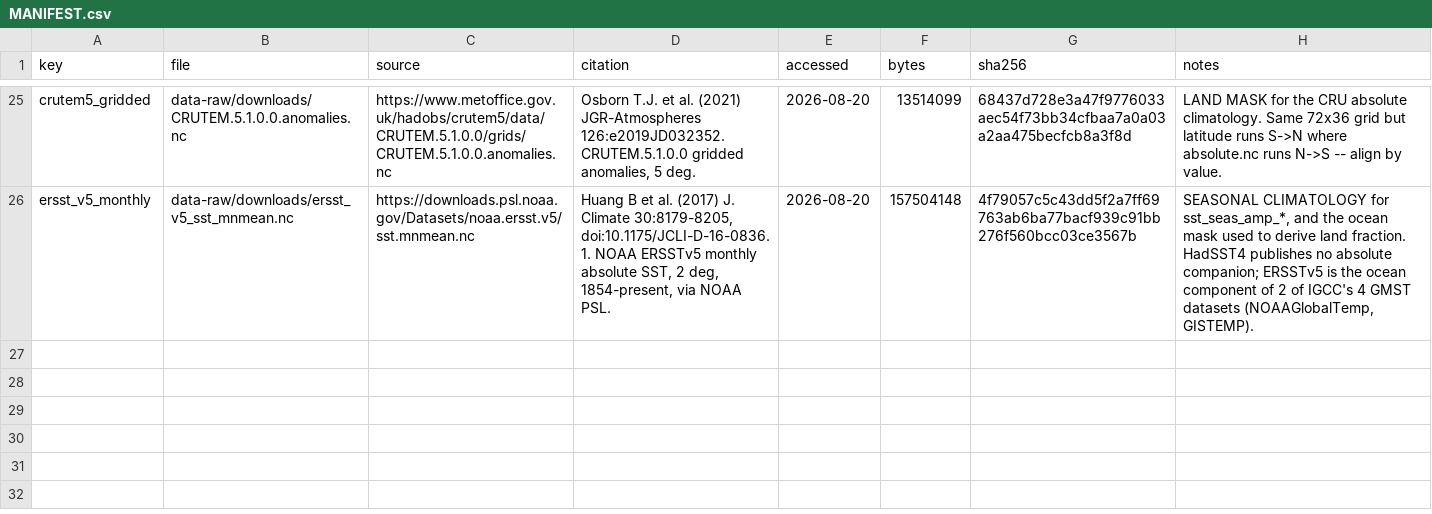
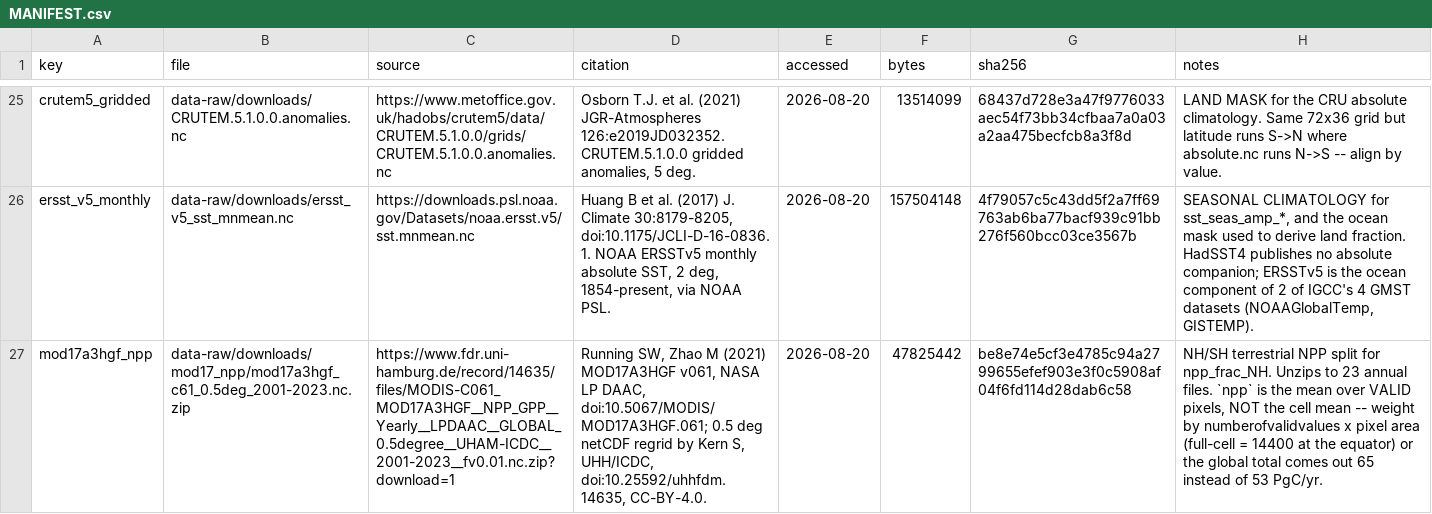
Before and after one commit to msarofim/CarbonCycleEmulator, a CSV file: data-raw/downloads/MANIFEST.csv, drawn as a sheet; only a part is shown, gaps mark what is left out; the diff names each change by its address in the sheet, - before the commit and + after, or states it on an @@ line.

```diff
--- a/data-raw/downloads/MANIFEST.csv
+++ b/data-raw/downloads/MANIFEST.csv
+row 27: mod17a3hgf_npp | data-raw/downloads/mod17_npp/mod17a3hgf_c61_0.5deg_2001-2023.nc.zip | https://www.fdr.uni-hamburg.de/record/14635/files/MODIS-C061_MOD17A3HGF__NPP_GPP__Yearly__LPDAAC__GLOBAL_0.5degree__UHAM-ICDC__2001-2023__fv0.01.nc.zip?download=1 | Running SW, Zhao M (2021) MOD17A3HGF v061, NASA LP DAAC, doi:10.5067/MODIS/MOD17A3HGF.061; 0.5 deg netCDF regrid by Kern S, UHH/ICDC, doi:10.25592/uhhfdm.14635, CC-BY-4.0. | 2026-08-20 | 47825442 | be8e74e5cf3e4785c94a2799655efef903e3f0c5908af04f6fd114d28dab6c58 | NH/SH terrestrial NPP split for npp_frac_NH. Unzips to 23 annual files. `npp` is the mean over VALID pixels, NOT the cell mean -- weight by numberofvalidvalues x pixel area (full-cell = 14400 at the equator) or the global total comes out 65 instead of 53 PgC/yr.
```
Also changed, not shown: 4 other files.
